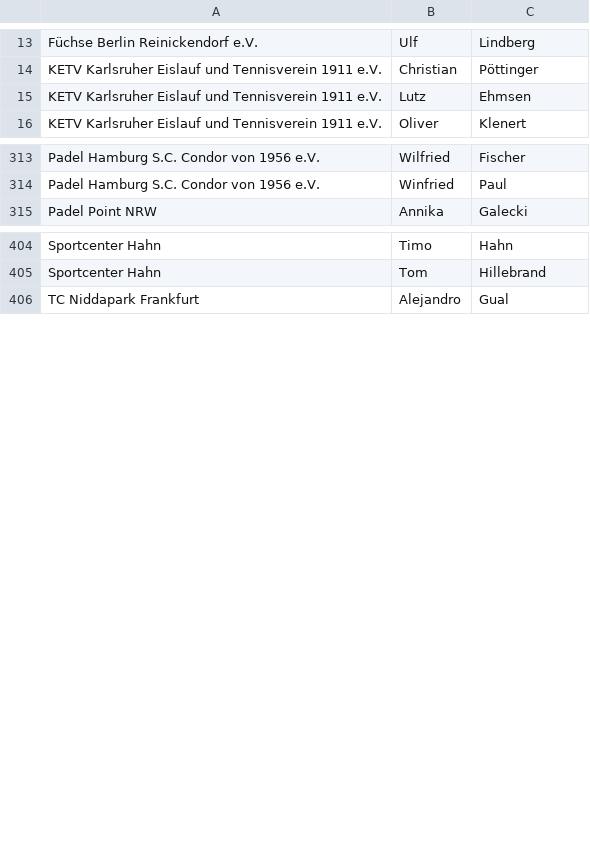
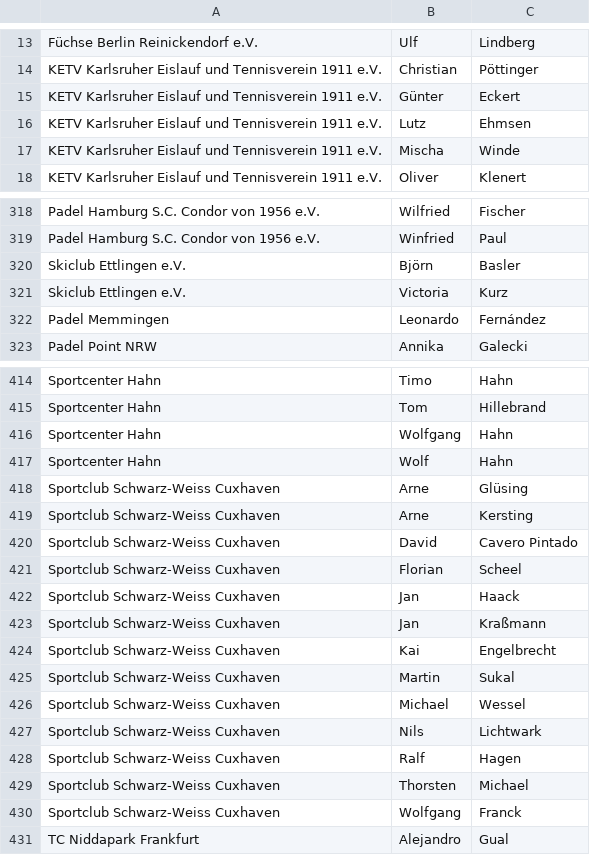
Before and after one commit to Padelanalytics/padelanalytics, a CSV file: tournaments/csv/PA_Players_Clubs.csv, drawn as a sheet; only a part is shown, gaps mark what is left out; the diff covers the shown part only.

Commit message:
Update PA_Players_Clubs.csv

```diff
--- a/tournaments/csv/PA_Players_Clubs.csv
+++ b/tournaments/csv/PA_Players_Clubs.csv
@@ -14,3 +14,5 @@ Füchse Berlin Reinickendorf e.V.;Ulf;Lindberg
 KETV Karlsruher Eislauf und Tennisverein 1911 e.V.;Christian;Pöttinger
+KETV Karlsruher Eislauf und Tennisverein 1911 e.V.;Günter;Eckert
 KETV Karlsruher Eislauf und Tennisverein 1911 e.V.;Lutz;Ehmsen
+KETV Karlsruher Eislauf und Tennisverein 1911 e.V.;Mischa;Winde
 KETV Karlsruher Eislauf und Tennisverein 1911 e.V.;Oliver;Klenert
@@ -314,2 +319,5 @@ Padel Hamburg S.C. Condor von 1956 e.V.;Wilfried;Fischer
 Padel Hamburg S.C. Condor von 1956 e.V.;Winfried;Paul
+Skiclub Ettlingen e.V.;Björn;Basler
+Skiclub Ettlingen e.V.;Victoria;Kurz
+Padel Memmingen;Leonardo;Fernández
 Padel Point NRW;Annika;Galecki
@@ -405,2 +415,17 @@ Sportcenter Hahn;Timo;Hahn
 Sportcenter Hahn;Tom;Hillebrand
+Sportcenter Hahn;Wolfgang;Hahn
+Sportcenter Hahn;Wolf;Hahn
+Sportclub Schwarz-Weiss Cuxhaven;Arne;Glüsing
+Sportclub Schwarz-Weiss Cuxhaven;Arne;Kersting
+Sportclub Schwarz-Weiss Cuxhaven;David;Cavero Pintado
+Sportclub Schwarz-Weiss Cuxhaven;Florian;Scheel
+Sportclub Schwarz-Weiss Cuxhaven;Jan;Haack
+Sportclub Schwarz-Weiss Cuxhaven;Jan;Kraßmann
+Sportclub Schwarz-Weiss Cuxhaven;Kai;Engelbrecht
+Sportclub Schwarz-Weiss Cuxhaven;Martin;Sukal
+Sportclub Schwarz-Weiss Cuxhaven;Michael;Wessel
+Sportclub Schwarz-Weiss Cuxhaven;Nils;Lichtwark
+Sportclub Schwarz-Weiss Cuxhaven;Ralf;Hagen
+Sportclub Schwarz-Weiss Cuxhaven;Thorsten;Michael
+Sportclub Schwarz-Weiss Cuxhaven;Wolfgang;Franck
 TC Niddapark Frankfurt;Alejandro;Gual
```
Also changed, not shown: 5 added rows elsewhere in this file.
